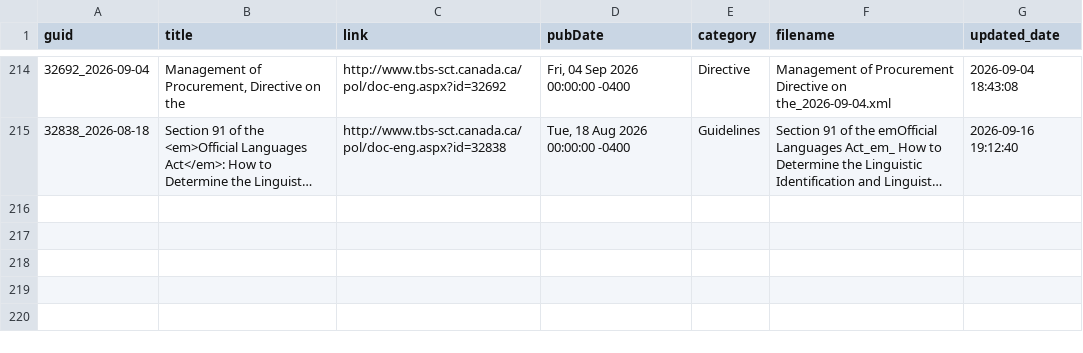
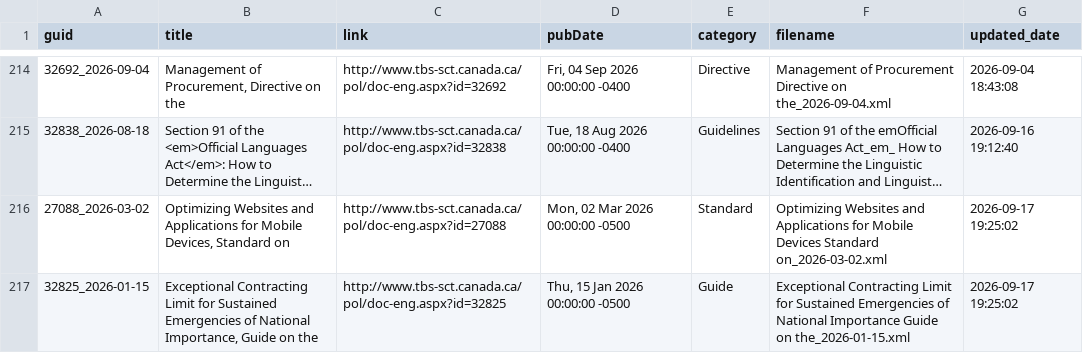
Before and after one commit to PatLittle/TBS-Policy-Hawk, a CSV file: data/items.csv, drawn as a sheet; only a part is shown, gaps mark what is left out; long unchanged cells end in …; the diff names each change by its address in the sheet, - before the commit and + after, or states it on an @@ line.

```diff
--- a/data/items.csv
+++ b/data/items.csv
+row 216: 27088_2026-03-02 | Optimizing Websites and Applications for Mobile Devices, Standard on | http://www.tbs-sct.canada.ca/pol/doc-eng.aspx?id=27088 | Mon, 02 Mar 2026 00:00:00 -0500 | Standard | Optimizing Websites and Applications for Mobile Devices Standard on_2026-03-02.xml | 2026-09-17 19:25:02
+row 217: 32825_2026-01-15 | Exceptional Contracting Limit for Sustained Emergencies of National Importance, Guide on the | http://www.tbs-sct.canada.ca/pol/doc-eng.aspx?id=32825 | Thu, 15 Jan 2026 00:00:00 -0500 | Guide | Exceptional Contracting Limit for Sustained Emergencies of National Importance Guide on the_2026-01-15.xml | 2026-09-17 19:25:02
```
Also changed, not shown: 3 other files.
